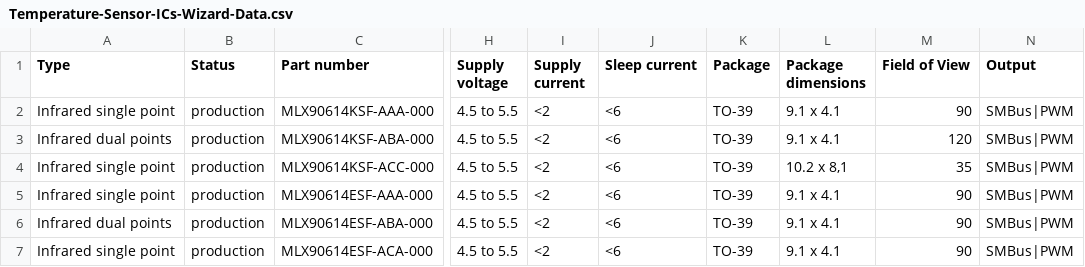
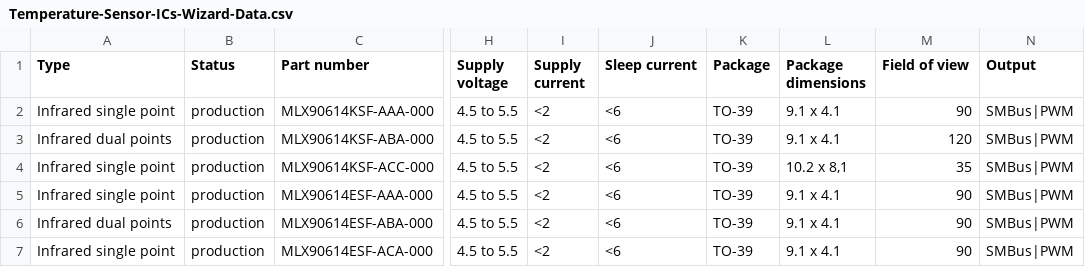
Before and after one commit to MelexisBC/Wizard--Temperature-Sensor-ICs-Data, a CSV file: Temperature-Sensor-ICs-Wizard-Data.csv, drawn as a sheet; only a part is shown, gaps mark what is left out; the diff names each change by its address in the sheet, - before the commit and + after, or states it on an @@ line.

Commit message:
Wizard - Temperature sensor ICs - Google sheet updated

```diff
--- a/Temperature-Sensor-ICs-Wizard-Data.csv
+++ b/Temperature-Sensor-ICs-Wizard-Data.csv
-M1: Field of View
+M1: Field of view
```
